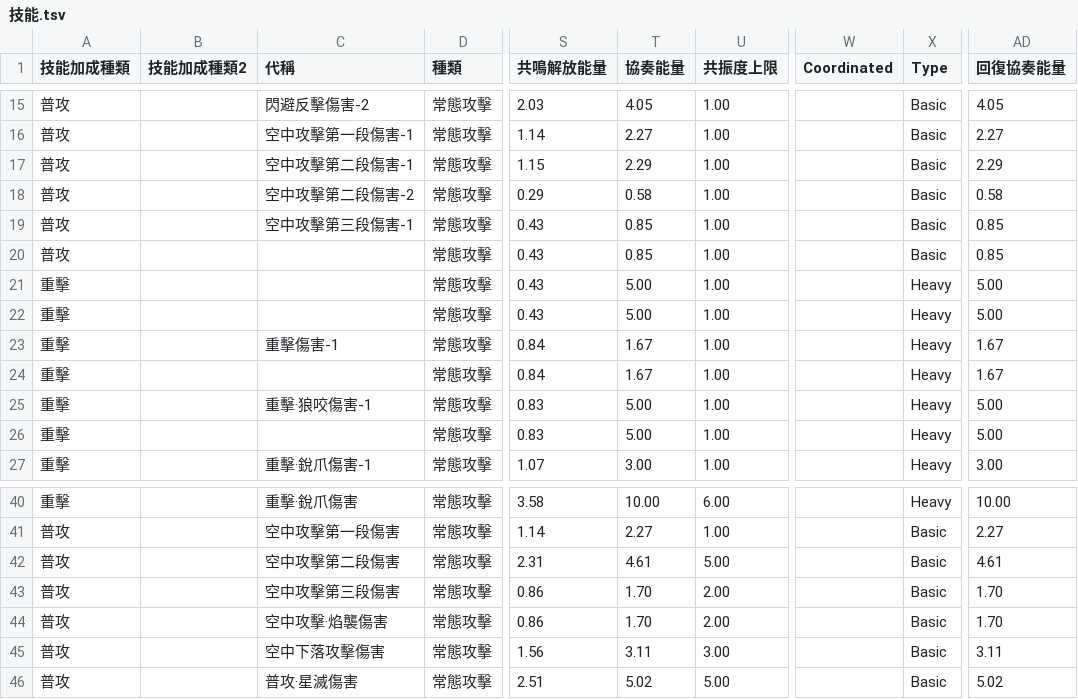
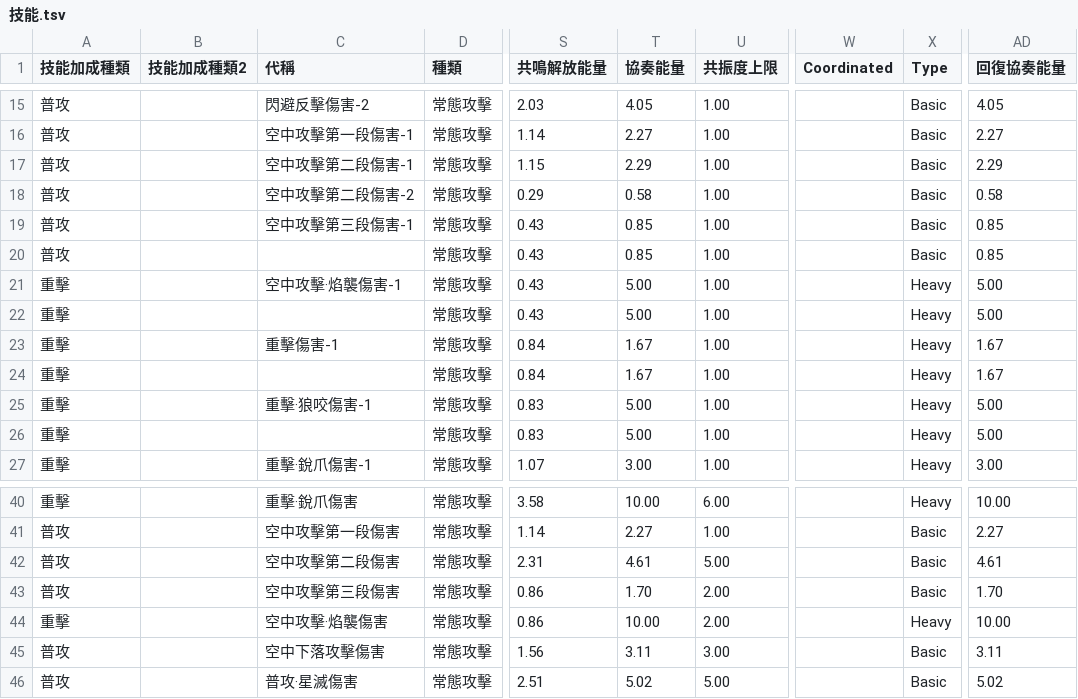
Before and after one commit to ZetsuBouKyo/WutheringWaves, a TSV file: data/v1/zh_tw/角色/露帕/技能.tsv, drawn as a sheet; only a part is shown, gaps mark what is left out; the diff names each change by its address in the sheet, - before the commit and + after, or states it on an @@ line.

```diff
--- a/data/v1/zh_tw/角色/露帕/技能.tsv
+++ b/data/v1/zh_tw/角色/露帕/技能.tsv
-C21 (代稱): (empty)
+C21 (代稱): 空中攻擊·焰襲傷害-1
-A44 (技能加成種類): 普攻
+A44 (技能加成種類): 重擊
-T44 (協奏能量): 1.70
+T44 (協奏能量): 10.00
-X44 (Type): Basic
+X44 (Type): Heavy
-AD44 (回復協奏能量): 1.70
+AD44 (回復協奏能量): 10.00
```
Also changed, not shown: 23 other files.
